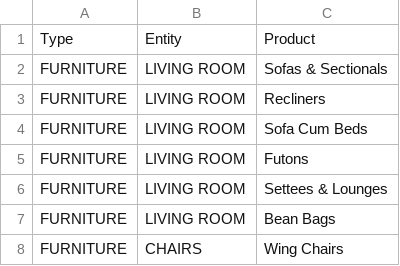
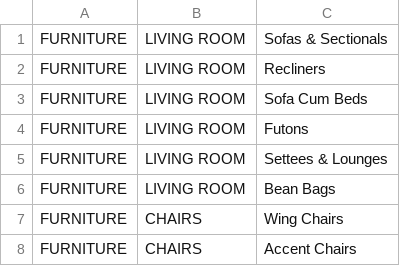
Before and after one commit to JPReddyG/Recommendation-Engine, a CSV file: Products Masterlist.csv, drawn as a sheet; only a part is shown; the shorter side is filled out with more unchanged rows; the diff names each change by its address in the sheet, - before the commit and + after, or states it on an @@ line.

Commit message:
Update Products Masterlist.csv

```diff
--- a/Products Masterlist.csv
+++ b/Products Masterlist.csv
-row 1: Type | Entity | Product
```
